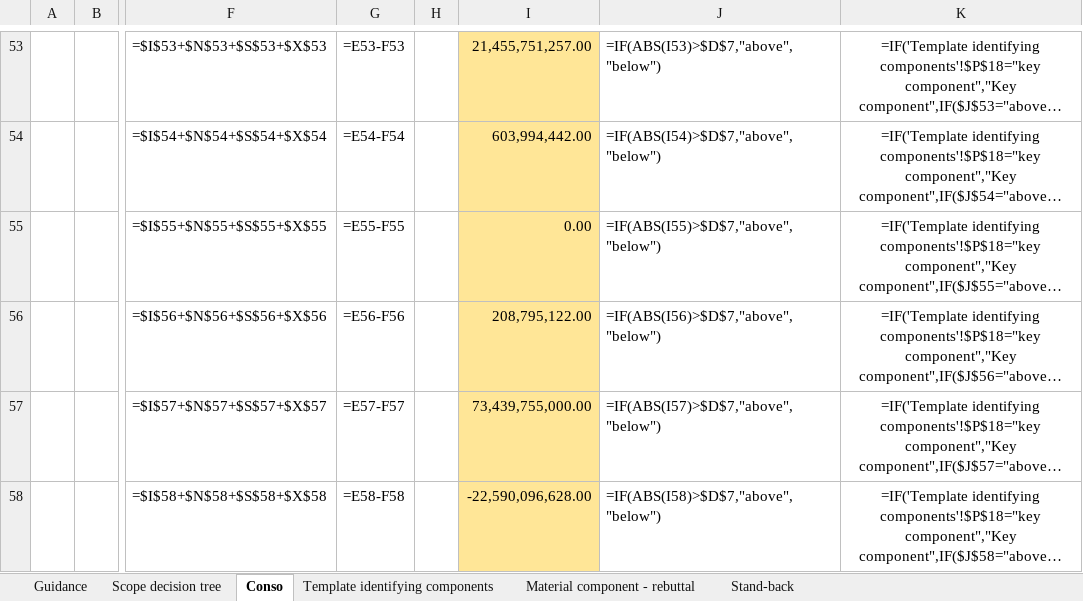
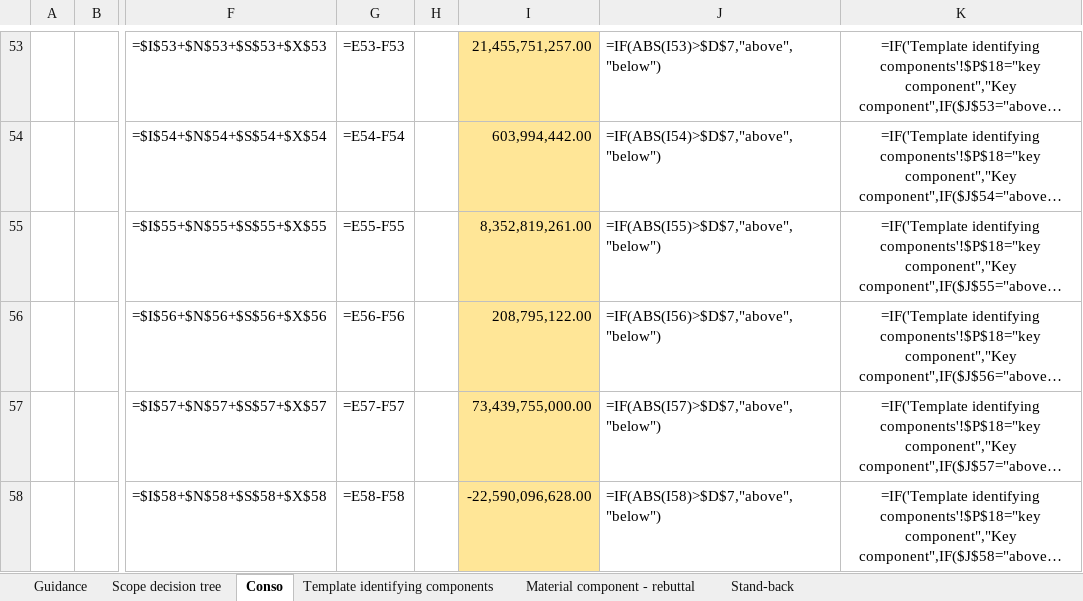
Before and after one commit to hansesle-maker/code, an Excel workbook: MAM_Tool_ISA600R_T02_Scoping_FaureciaKorea_FY2026.xlsm, sheet Conso, drawn as a sheet; only a part is shown, gaps mark what is left out; long unchanged cells end in …; values as stored, in another font and other column widths than the file's, no borders; formulas without a stored value are shown as written; conditional formats not drawn; the diff covers the shown part only; the diff names each change by its address in the sheet, - before the commit and + after, or states it on an @@ line.

```diff
--- a/MAM_Tool_ISA600R_T02_Scoping_FaureciaKorea_FY2026.xlsm (sheet Conso)
+++ b/MAM_Tool_ISA600R_T02_Scoping_FaureciaKorea_FY2026.xlsm (sheet Conso)
-I55: 0.00
+I55: 8,352,819,261.00
```
Also changed, not shown: 6 edited cells elsewhere in this sheet.
